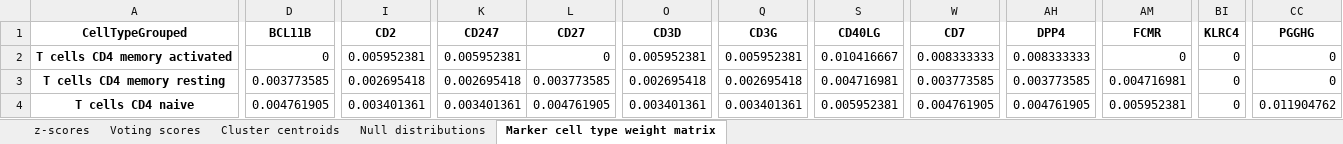
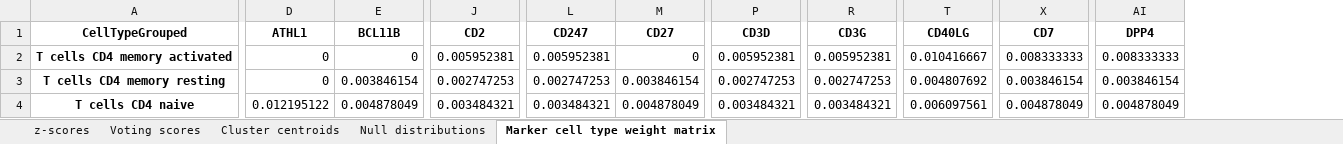
Before and after one commit to sdomanskyi/DigitalCellSorter, an Excel workbook: output/BM1/subclustering T cell/BM1_voting.xlsx, sheet Marker cell type weight matrix, drawn as a sheet; only a part is shown, gaps mark what is left out; values as stored, in another font and other column widths than the file's, no borders; removed rows and columns are numbered as before the commit, all else as after; the diff covers the shown part only; the diff names each change by its address in the sheet, - before the commit and + after, or states it on an @@ line.

```diff
--- a/output/BM1/subclustering T cell/BM1_voting.xlsx (sheet Marker cell type weight matrix)
+++ b/output/BM1/subclustering T cell/BM1_voting.xlsx (sheet Marker cell type weight matrix)
+column D (ATHL1), rows 2-4: 0 | 0 | 0.012195122
-column AM (FCMR), rows 2-4: 0 | 0.004716981 | 0.005952381
-column BI (KLRC4), rows 2-4: all 0
-column CC (PGGHG), rows 2-4: 0 | 0 | 0.011904762
-E3 (BCL11B): 0.003773585
+E3 (BCL11B): 0.003846154
-J3 (CD2): 0.002695418
+J3 (CD2): 0.002747253
-L3 (CD247): 0.002695418
+L3 (CD247): 0.002747253
-M3 (CD27): 0.003773585
+M3 (CD27): 0.003846154
-P3 (CD3D): 0.002695418
+P3 (CD3D): 0.002747253
-R3 (CD3G): 0.002695418
+R3 (CD3G): 0.002747253
-T3 (CD40LG): 0.004716981
+T3 (CD40LG): 0.004807692
-X3 (CD7): 0.003773585
+X3 (CD7): 0.003846154
-AI3 (DPP4): 0.003773585
+AI3 (DPP4): 0.003846154
-E4 (BCL11B): 0.004761905
+E4 (BCL11B): 0.004878049
-J4 (CD2): 0.003401361
+J4 (CD2): 0.003484321
-L4 (CD247): 0.003401361
+L4 (CD247): 0.003484321
-M4 (CD27): 0.004761905
+M4 (CD27): 0.004878049
-P4 (CD3D): 0.003401361
+P4 (CD3D): 0.003484321
-R4 (CD3G): 0.003401361
+R4 (CD3G): 0.003484321
-T4 (CD40LG): 0.005952381
+T4 (CD40LG): 0.006097561
-X4 (CD7): 0.004761905
+X4 (CD7): 0.004878049
-AI4 (DPP4): 0.004761905
+AI4 (DPP4): 0.004878049
```
Also changed, not shown: 172 edited cells elsewhere in this sheet, sheet Null distributions, sheet Cluster centroids, sheet z-scores, sheet Voting scores, output/BM1/BM1_voting.xlsx, output/BM1/CIBERSORT.xlsx, 50 other files.
